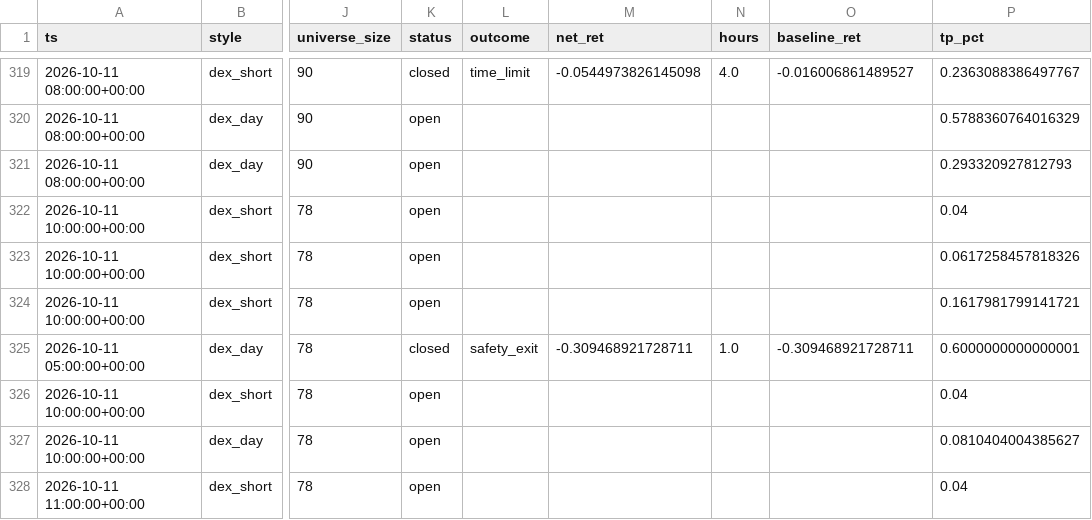
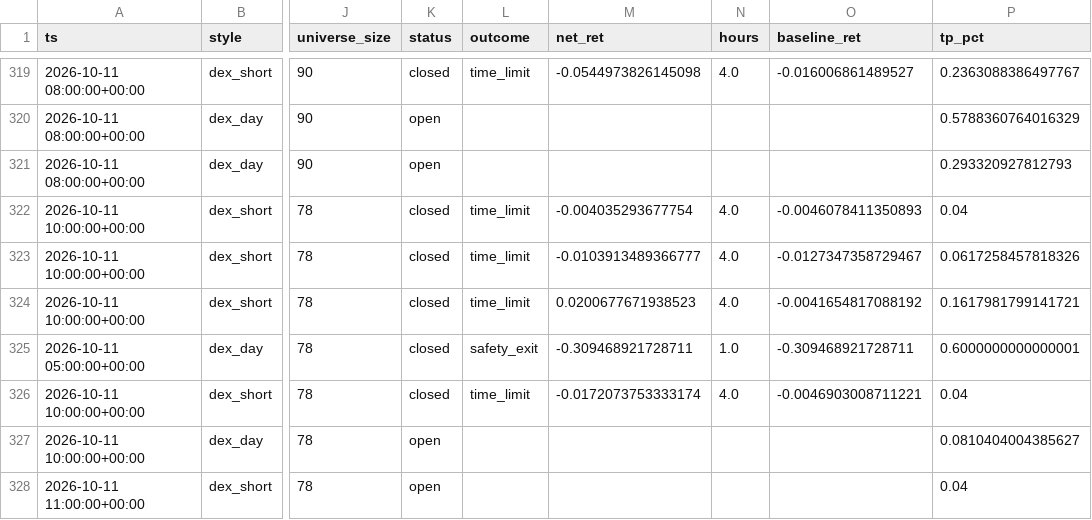
Before and after one commit to ljmacdonald/mempool-omega, a CSV file: state/dex/history_risky.csv, drawn as a sheet; only a part is shown, gaps mark what is left out; the diff names each change by its address in the sheet, - before the commit and + after, or states it on an @@ line.

```diff
--- a/state/dex/history_risky.csv
+++ b/state/dex/history_risky.csv
-K322:K324 (status): open
+K322:K324 (status): closed
-L322:L324 (outcome): (empty)
+L322:L324 (outcome): time_limit
-M322 (net_ret): (empty)
+M322 (net_ret): -0.004035293677754
-N322:N324 (hours): (empty)
+N322:N324 (hours): 4.0
-O322 (baseline_ret): (empty)
+O322 (baseline_ret): -0.0046078411350893
-M323 (net_ret): (empty)
+M323 (net_ret): -0.0103913489366777
-O323 (baseline_ret): (empty)
+O323 (baseline_ret): -0.0127347358729467
-M324 (net_ret): (empty)
+M324 (net_ret): 0.0200677671938523
-O324 (baseline_ret): (empty)
+O324 (baseline_ret): -0.0041654817088192
-K326 (status): open
+K326 (status): closed
-L326 (outcome): (empty)
+L326 (outcome): time_limit
-M326 (net_ret): (empty)
+M326 (net_ret): -0.0172073753333174
-N326 (hours): (empty)
+N326 (hours): 4.0
-O326 (baseline_ret): (empty)
+O326 (baseline_ret): -0.0046903008711221
```
Also changed, not shown: state/dex/challenge/equity.csv, state/dex/history.csv, 9 other files.
